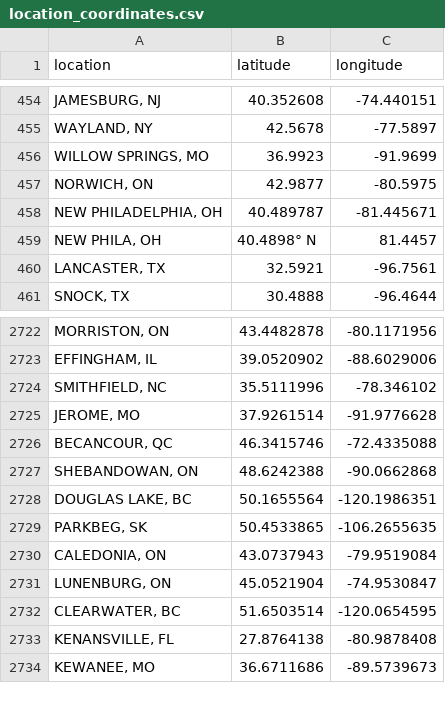
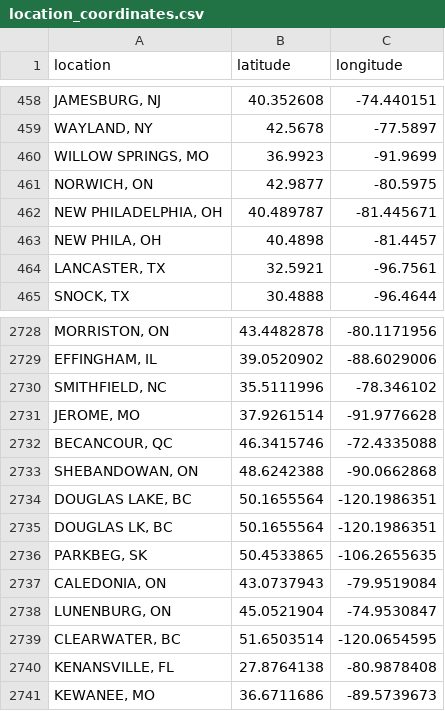
Before and after one commit to rikienquist/rig-logistics-apps, a CSV file: trip_map_data/location_coordinates.csv, drawn as a sheet; only a part is shown, gaps mark what is left out; addresses are those after the commit; the diff covers the shown part only; the diff names each change by its address in the sheet, - before the commit and + after, or states it on an @@ line.

```diff
--- a/trip_map_data/location_coordinates.csv
+++ b/trip_map_data/location_coordinates.csv
-B463 (latitude): 40.4898° N
+B463 (latitude): 40.4898
-C463 (longitude): 81.4457
+C463 (longitude): -81.4457
+row 2735: DOUGLAS LK, BC | 50.1655564 | -120.1986351
```
Also changed, not shown: 40 added rows elsewhere in this file.
